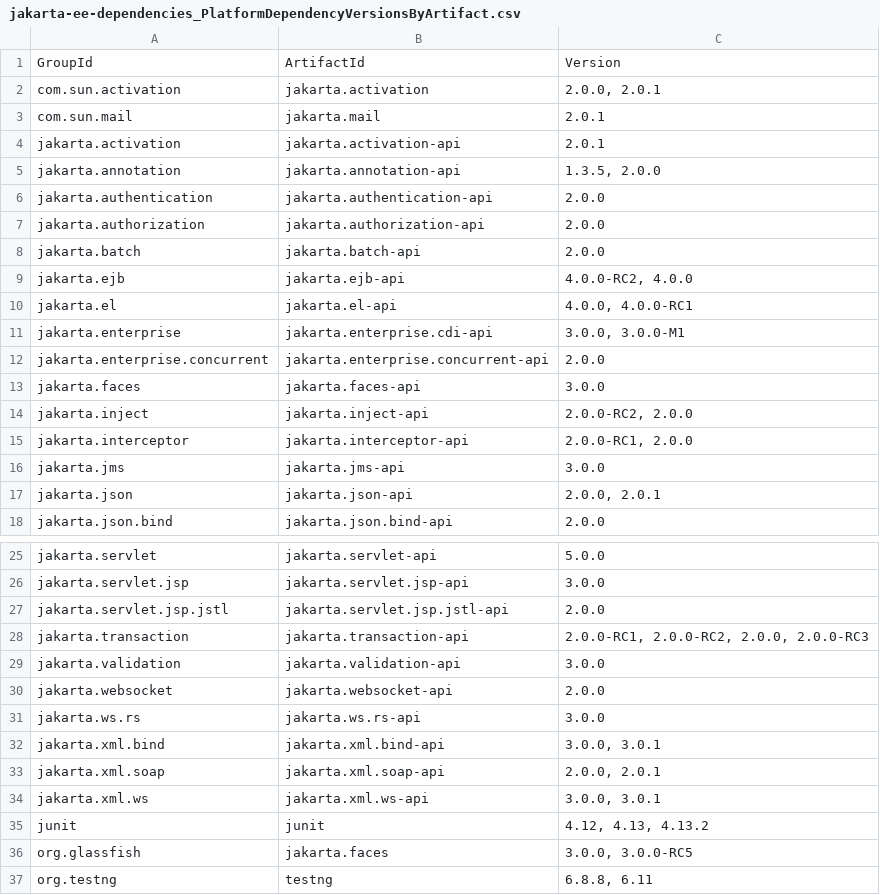
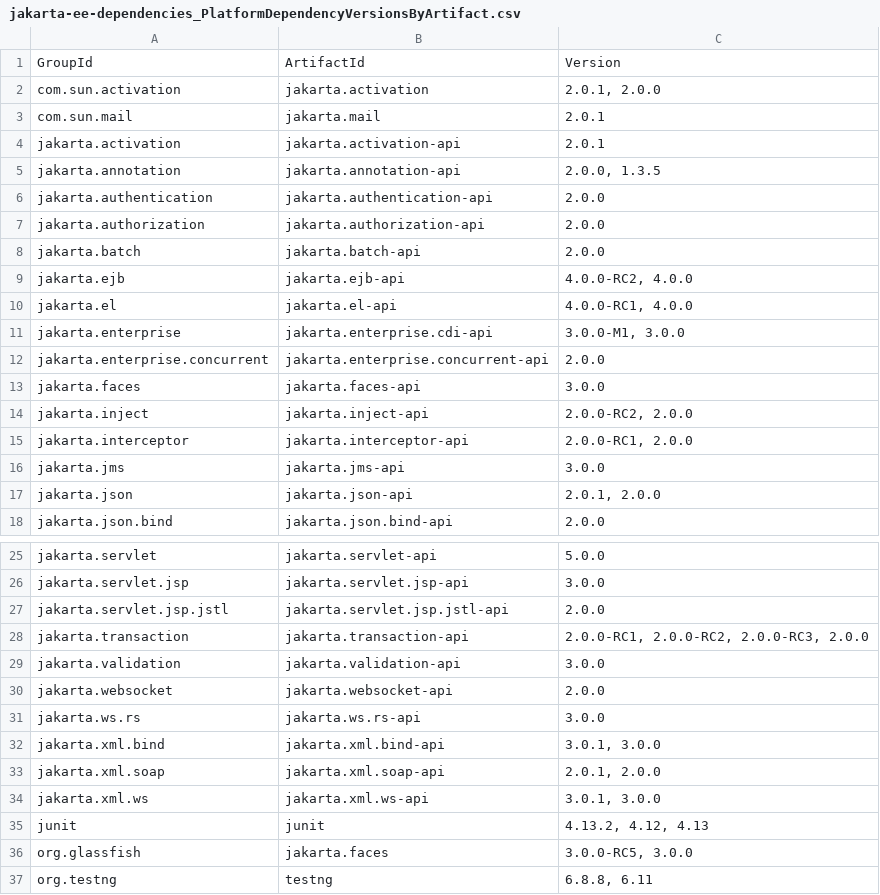
Before and after one commit to jqassistant-demo/jakarta-ee-dependencies, a CSV file: example/jakarta-ee-dependencies_PlatformDependencyVersionsByArtifact.csv, drawn as a sheet; only a part is shown, gaps mark what is left out.

Commit message:
examples updated

```diff
--- a/example/jakarta-ee-dependencies_PlatformDependencyVersionsByArtifact.csv
+++ b/example/jakarta-ee-dependencies_PlatformDependencyVersionsByArtifact.csv
@@ -1,6 +1,6 @@
 "GroupId","ArtifactId","Version"
-"com.sun.activation","jakarta.activation","2.0.0, 2.0.1"
+"com.sun.activation","jakarta.activation","2.0.1, 2.0.0"
 "com.sun.mail","jakarta.mail","2.0.1"
 "jakarta.activation","jakarta.activation-api","2.0.1"
-"jakarta.annotation","jakarta.annotation-api","1.3.5, 2.0.0"
+"jakarta.annotation","jakarta.annotation-api","2.0.0, 1.3.5"
 "jakarta.authentication","jakarta.authentication-api","2.0.0"
@@ -9,4 +9,4 @@
 "jakarta.ejb","jakarta.ejb-api","4.0.0-RC2, 4.0.0"
-"jakarta.el","jakarta.el-api","4.0.0, 4.0.0-RC1"
-"jakarta.enterprise","jakarta.enterprise.cdi-api","3.0.0, 3.0.0-M1"
+"jakarta.el","jakarta.el-api","4.0.0-RC1, 4.0.0"
+"jakarta.enterprise","jakarta.enterprise.cdi-api","3.0.0-M1, 3.0.0"
 "jakarta.enterprise.concurrent","jakarta.enterprise.concurrent-api","2.0.0"
@@ -16,3 +16,3 @@
 "jakarta.jms","jakarta.jms-api","3.0.0"
-"jakarta.json","jakarta.json-api","2.0.0, 2.0.1"
+"jakarta.json","jakarta.json-api","2.0.1, 2.0.0"
 "jakarta.json.bind","jakarta.json.bind-api","2.0.0"
@@ -27,3 +27,3 @@
 "jakarta.servlet.jsp.jstl","jakarta.servlet.jsp.jstl-api","2.0.0"
-"jakarta.transaction","jakarta.transaction-api","2.0.0-RC1, 2.0.0-RC2, 2.0.0, 2.0.0-RC3"
+"jakarta.transaction","jakarta.transaction-api","2.0.0-RC1, 2.0.0-RC2, 2.0.0-RC3, 2.0.0"
 "jakarta.validation","jakarta.validation-api","3.0.0"
@@ -31,7 +31,7 @@
 "jakarta.ws.rs","jakarta.ws.rs-api","3.0.0"
-"jakarta.xml.bind","jakarta.xml.bind-api","3.0.0, 3.0.1"
-"jakarta.xml.soap","jakarta.xml.soap-api","2.0.0, 2.0.1"
-"jakarta.xml.ws","jakarta.xml.ws-api","3.0.0, 3.0.1"
-"junit","junit","4.12, 4.13, 4.13.2"
-"org.glassfish","jakarta.faces","3.0.0, 3.0.0-RC5"
+"jakarta.xml.bind","jakarta.xml.bind-api","3.0.1, 3.0.0"
+"jakarta.xml.soap","jakarta.xml.soap-api","2.0.1, 2.0.0"
+"jakarta.xml.ws","jakarta.xml.ws-api","3.0.1, 3.0.0"
+"junit","junit","4.13.2, 4.12, 4.13"
+"org.glassfish","jakarta.faces","3.0.0-RC5, 3.0.0"
 "org.testng","testng","6.8.8, 6.11"
```
Also changed, not shown: 6 other files.
